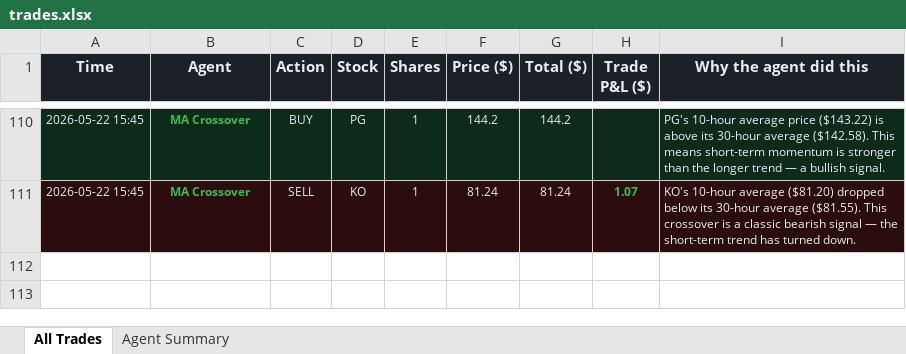
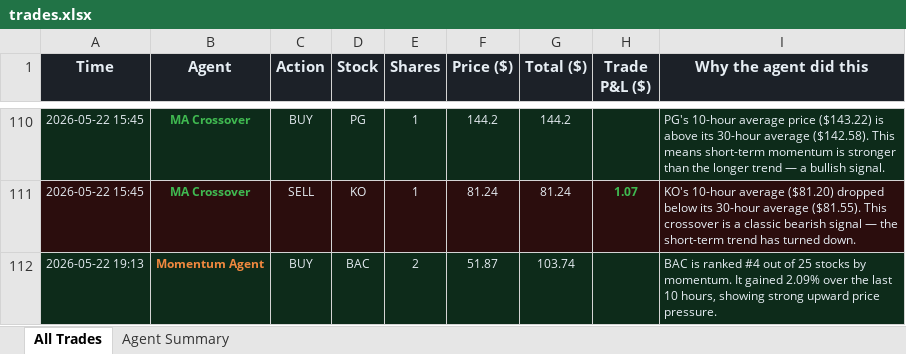
Before and after one commit to Gigantatoll/paper-trading, an Excel workbook: data/trades.xlsx, sheet All Trades, drawn as a sheet; only a part is shown, gaps mark what is left out; values as stored, in another font and other column widths than the file's, no borders; the diff names each change by its address in the sheet, - before the commit and + after, or states it on an @@ line.

```diff
--- a/data/trades.xlsx (sheet All Trades)
+++ b/data/trades.xlsx (sheet All Trades)
+row 112: 2026-05-22 19:13 | Momentum Agent | BUY | BAC | 2 | 51.87 | 103.74 |  | BAC is ranked #4 out of 25 stocks by momentum. It gained 2.09% over the last 10 hours, showing strong upward price pressure.
```
Also changed, not shown: sheet Agent Summary, 5 other files.
